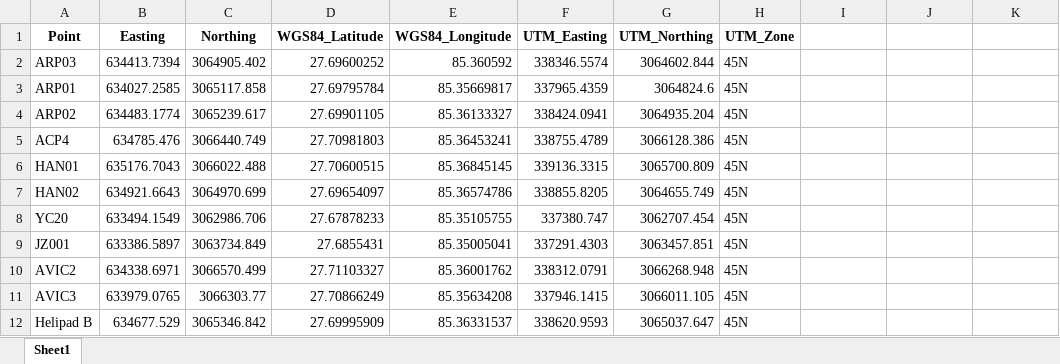
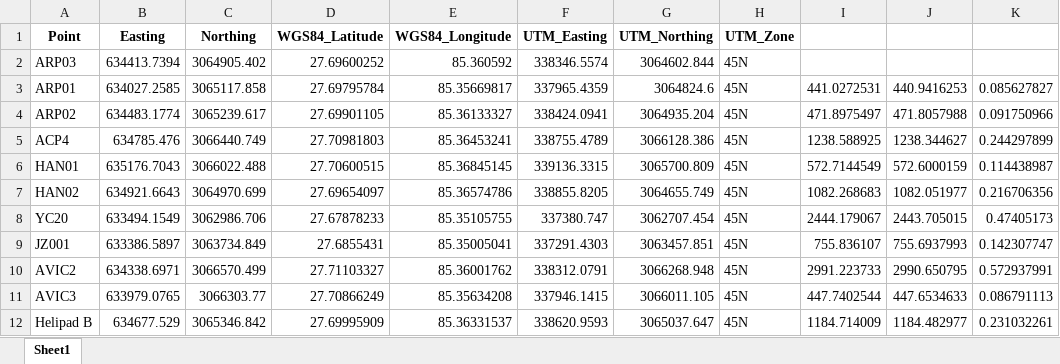
Before and after one commit to bikalpghimire/mutm-utm-conversion, an Excel workbook: output_wgs84_utm-adpi.xlsx, sheet Sheet1, drawn as a sheet; values as stored, in another font and other column widths than the file's, no borders; the diff names each change by its address in the sheet, - before the commit and + after, or states it on an @@ line.

```diff
--- a/output_wgs84_utm-adpi.xlsx (sheet Sheet1)
+++ b/output_wgs84_utm-adpi.xlsx (sheet Sheet1)
-I3: (empty)
+I3: 441.0272531
-J3: (empty)
+J3: 440.9416253
-K3: (empty)
+K3: 0.085627827
-I4: (empty)
+I4: 471.8975497
-J4: (empty)
+J4: 471.8057988
-K4: (empty)
+K4: 0.091750966
-I5: (empty)
+I5: 1238.588925
-J5: (empty)
+J5: 1238.344627
-K5: (empty)
+K5: 0.244297899
-I6: (empty)
+I6: 572.7144549
-J6: (empty)
+J6: 572.6000159
-K6: (empty)
+K6: 0.114438987
-I7: (empty)
+I7: 1082.268683
-J7: (empty)
+J7: 1082.051977
-K7: (empty)
+K7: 0.216706356
-I8: (empty)
+I8: 2444.179067
-J8: (empty)
+J8: 2443.705015
-K8: (empty)
+K8: 0.47405173
-I9: (empty)
+I9: 755.836107
-J9: (empty)
+J9: 755.6937993
-K9: (empty)
+K9: 0.142307747
-I10: (empty)
+I10: 2991.223733
-J10: (empty)
+J10: 2990.650795
-K10: (empty)
+K10: 0.572937991
-I11: (empty)
+I11: 447.7402544
-J11: (empty)
+J11: 447.6534633
-K11: (empty)
+K11: 0.086791113
-I12: (empty)
+I12: 1184.714009
-J12: (empty)
+J12: 1184.482977
-K12: (empty)
+K12: 0.231032261
```
Also changed, not shown: 8 other files.
